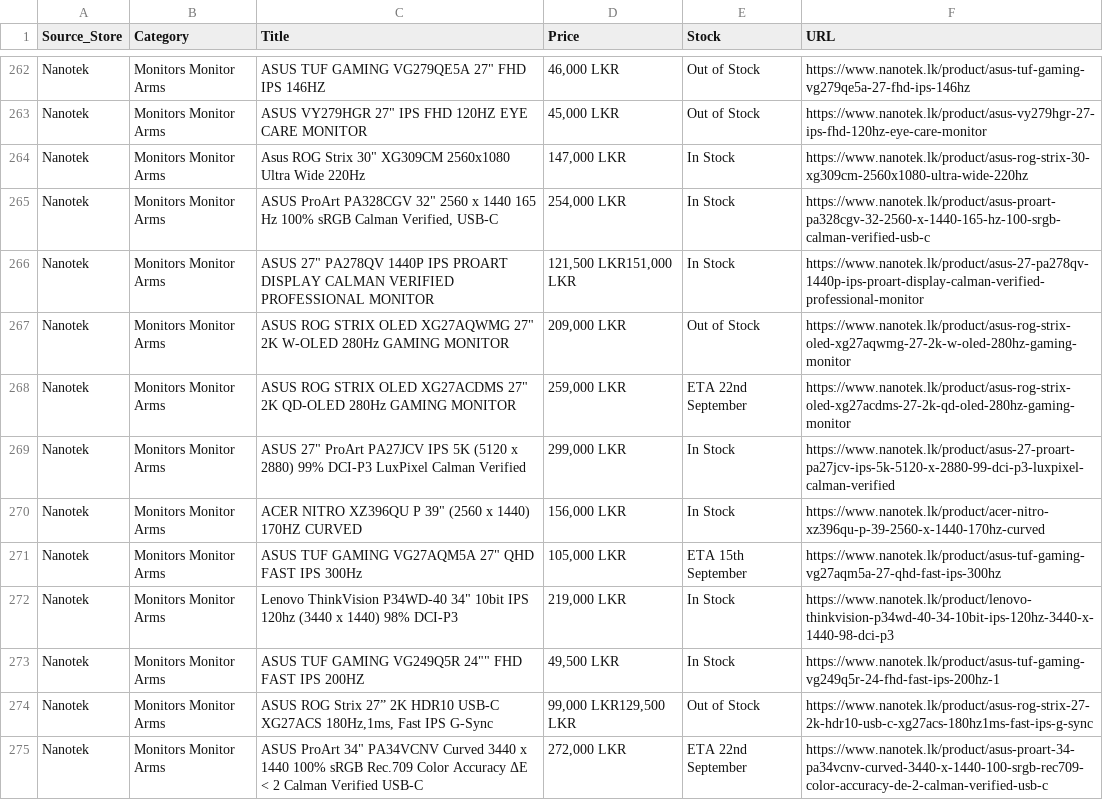
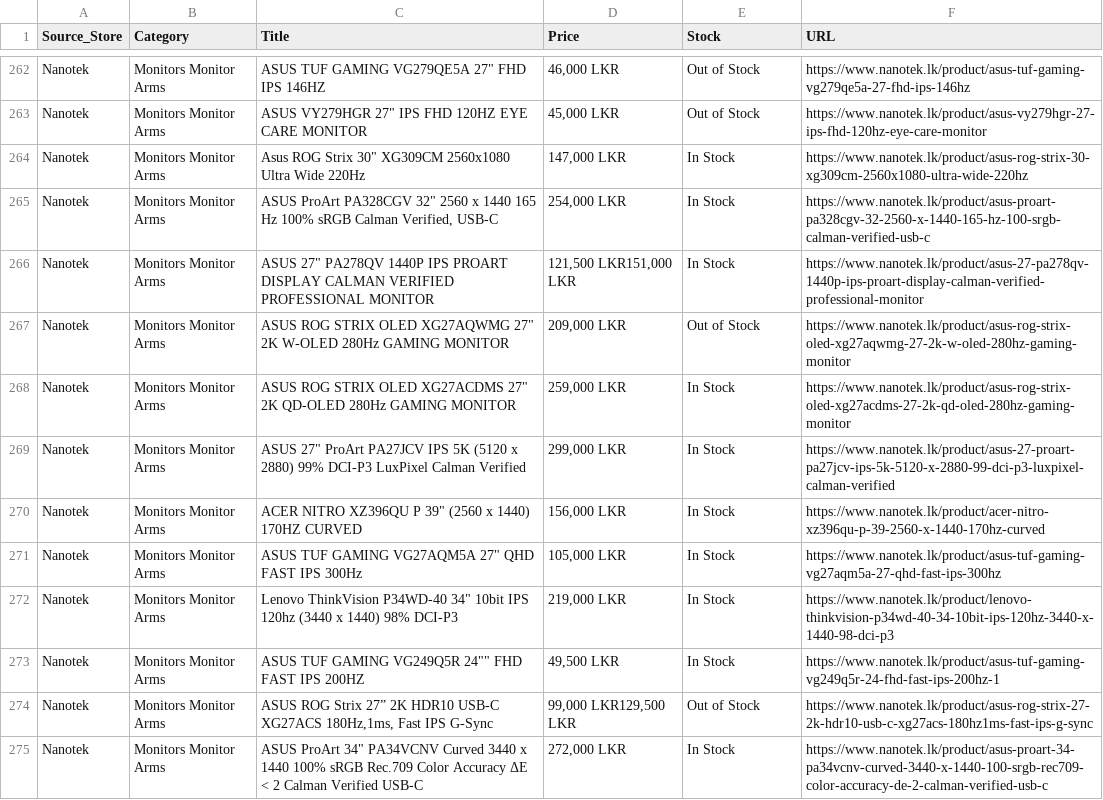
Before and after one commit to ChalanaDilshan/rig-recon, a CSV file: data/raw/nanotek_all_products.csv, drawn as a sheet; only a part is shown, gaps mark what is left out; the diff covers the shown part only.

```diff
--- a/data/raw/nanotek_all_products.csv
+++ b/data/raw/nanotek_all_products.csv
@@ -267,6 +267,6 @@ Nanotek,Monitors Monitor Arms,"ASUS 27"" PA278QV 1440P IPS PROART DISPLAY CALMAN
 Nanotek,Monitors Monitor Arms,"ASUS ROG STRIX OLED XG27AQWMG 27"" 2K W-OLED 280Hz GAMING MONITOR","209,000 LKR",Out of Stock,https://www.nanotek.lk/product/asus-rog-strix-oled-xg27aqwmg-27-2k-w-oled-280hz-gaming-monitor
-Nanotek,Monitors Monitor Arms,"ASUS ROG STRIX OLED XG27ACDMS 27"" 2K QD-OLED 280Hz GAMING MONITOR","259,000 LKR",ETA 22nd September,https://www.nanotek.lk/product/asus-rog-strix-oled-xg27acdms-27-2k-qd-oled-280hz-gaming-monitor
+Nanotek,Monitors Monitor Arms,"ASUS ROG STRIX OLED XG27ACDMS 27"" 2K QD-OLED 280Hz GAMING MONITOR","259,000 LKR",In Stock,https://www.nanotek.lk/product/asus-rog-strix-oled-xg27acdms-27-2k-qd-oled-280hz-gaming-monitor
 Nanotek,Monitors Monitor Arms,"ASUS 27"" ProArt PA27JCV IPS 5K (5120 x 2880) 99% DCI-P3 LuxPixel Calman Verified","299,000 LKR",In Stock,https://www.nanotek.lk/product/asus-27-proart-pa27jcv-ips-5k-5120-x-2880-99-dci-p3-luxpixel-calman-verified
 Nanotek,Monitors Monitor Arms,"ACER NITRO XZ396QU P 39"" (2560 x 1440) 170HZ CURVED","156,000 LKR",In Stock,https://www.nanotek.lk/product/acer-nitro-xz396qu-p-39-2560-x-1440-170hz-curved
-Nanotek,Monitors Monitor Arms,"ASUS TUF GAMING VG27AQM5A 27"" QHD FAST IPS 300Hz","105,000 LKR",ETA 15th September,https://www.nanotek.lk/product/asus-tuf-gaming-vg27aqm5a-27-qhd-fast-ips-300hz
+Nanotek,Monitors Monitor Arms,"ASUS TUF GAMING VG27AQM5A 27"" QHD FAST IPS 300Hz","105,000 LKR",In Stock,https://www.nanotek.lk/product/asus-tuf-gaming-vg27aqm5a-27-qhd-fast-ips-300hz
 Nanotek,Monitors Monitor Arms,"Lenovo ThinkVision P34WD-40 34"" 10bit IPS 120hz (3440 x 1440) 98% DCI-P3","219,000 LKR",In Stock,https://www.nanotek.lk/product/lenovo-thinkvision-p34wd-40-34-10bit-ips-120hz-3440-x-1440-98-dci-p3
@@ -274,2 +274,2 @@ Nanotek,Monitors Monitor Arms,"ASUS TUF GAMING VG249Q5R 24"""" FHD FAST IPS 200H
 Nanotek,Monitors Monitor Arms,"ASUS ROG Strix 27” 2K HDR10 USB-C XG27ACS 180Hz,1ms, Fast IPS G-Sync","99,000 LKR129,500 LKR",Out of Stock,https://www.nanotek.lk/product/asus-rog-strix-27-2k-hdr10-usb-c-xg27acs-180hz1ms-fast-ips-g-sync
-Nanotek,Monitors Monitor Arms,"ASUS ProArt 34"" PA34VCNV Curved 3440 x 1440 100% sRGB Rec.709 Color Accuracy ΔE < 2 Calman Verified USB-C","272,000 LKR",ETA 22nd September,https://www.nanotek.lk/product/asus-proart-34-pa34vcnv-curved-3440-x-1440-100-srgb-rec709-color-accuracy-de-2-calman-verified-usb-c
+Nanotek,Monitors Monitor Arms,"ASUS ProArt 34"" PA34VCNV Curved 3440 x 1440 100% sRGB Rec.709 Color Accuracy ΔE < 2 Calman Verified USB-C","272,000 LKR",In Stock,https://www.nanotek.lk/product/asus-proart-34-pa34vcnv-curved-3440-x-1440-100-srgb-rec709-color-accuracy-de-2-calman-verified-usb-c
```
Also changed, not shown: 7 edited cells elsewhere in this file, data/raw/pc_builders_all_products.csv, 4 other files.
